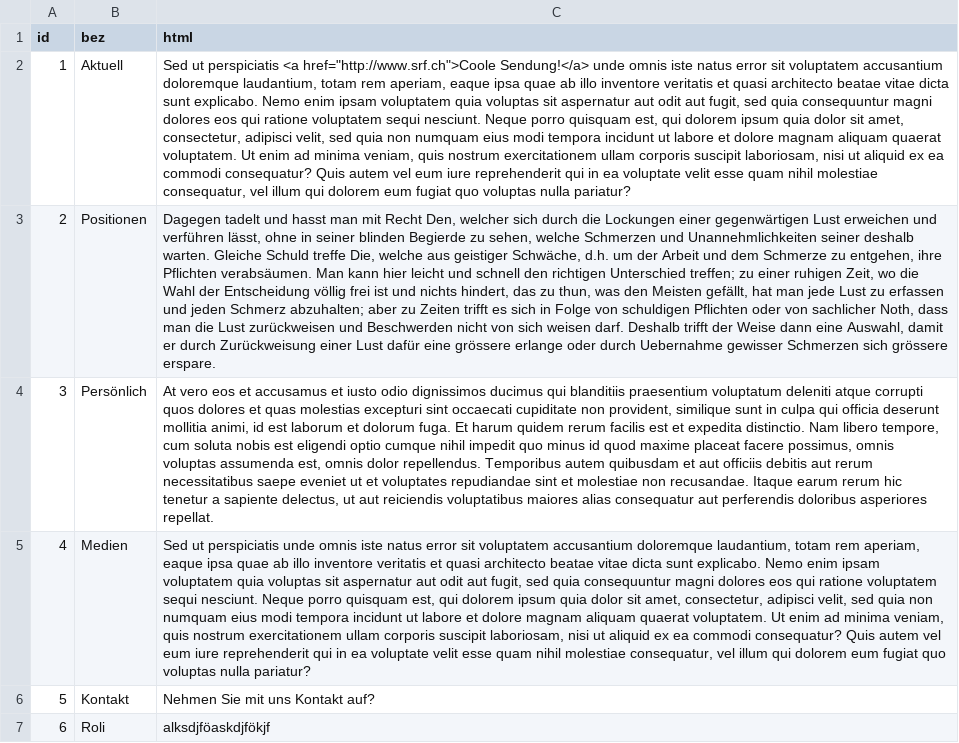
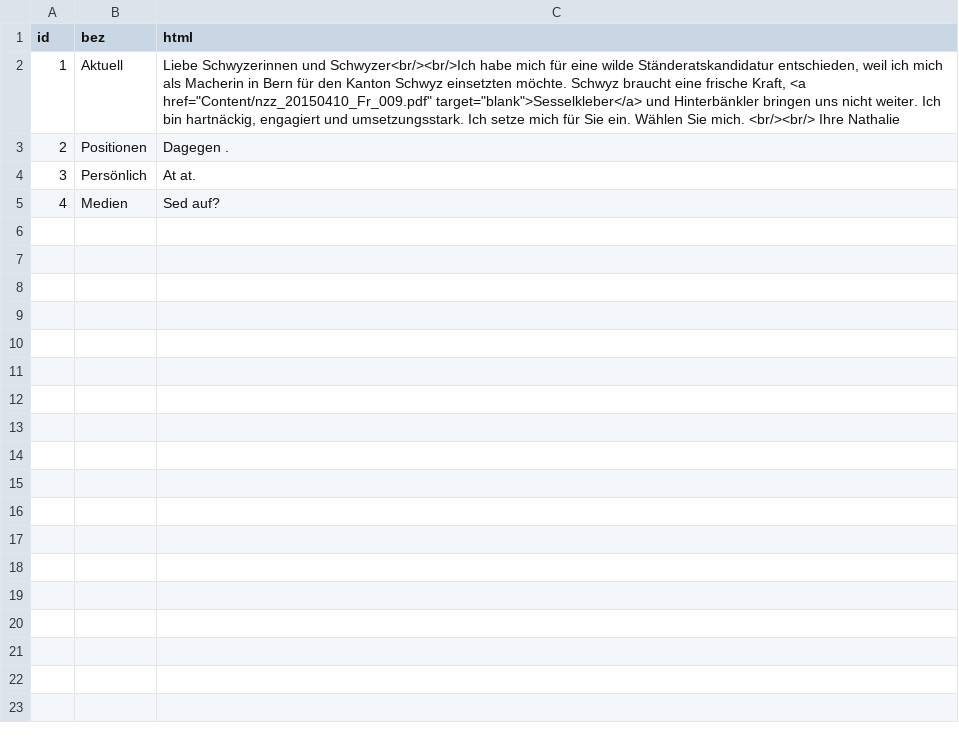
Before and after one commit to uderendi2/NATHALIE, a TSV file: Content/Menu.tsv, drawn as a sheet; the diff names each change by its address in the sheet, - before the commit and + after, or states it on an @@ line.

```diff
--- a/Content/Menu.tsv
+++ b/Content/Menu.tsv
-C2 (html): Sed ut perspiciatis <a href="http://www.srf.ch">Coole Sendung!</a> unde omnis iste natus error sit voluptatem accusantium doloremque laudantium, totam rem aperiam, eaque ipsa quae ab illo inventore veritatis et quasi architecto beatae vitae dicta sunt explicabo. Nemo enim ipsam voluptatem quia voluptas sit aspernatur aut odit aut fugit, sed quia consequuntur magni dolores eos qui ratione voluptatem sequi nesciunt. Neque porro quisquam est, qui dolorem ipsum quia dolor sit amet, consectetur, adipisci velit, sed quia non numquam eius modi tempora incidunt ut labore et dolore magnam aliquam quaerat voluptatem. Ut enim ad minima veniam, quis nostrum exercitationem ullam corporis suscipit laboriosam, nisi ut aliquid ex ea commodi consequatur? Quis autem vel eum iure reprehenderit qui in ea voluptate velit esse quam nihil molestiae consequatur, vel illum qui dolorem eum fugiat quo voluptas nulla pariatur?
+C2 (html): Liebe Schwyzerinnen und Schwyzer<br/><br/>Ich habe mich für eine wilde Ständeratskandidatur entschieden, weil ich mich als Macherin in Bern für den Kanton Schwyz einsetzten möchte. Schwyz braucht eine frische Kraft, <a href="Content/nzz_20150410_Fr_009.pdf" target="blank">Sesselkleber</a> und Hinterbänkler bringen uns nicht weiter. Ich bin hartnäckig, engagiert und umsetzungsstark. Ich setze mich für Sie ein. Wählen Sie mich. <br/><br/> Ihre Nathalie
-C3 (html): Dagegen tadelt und hasst man mit Recht Den, welcher sich durch die Lockungen einer gegenwärtigen Lust erweichen und verführen lässt, ohne in seiner blinden Begierde zu sehen, welche Schmerzen und Unannehmlichkeiten seiner deshalb warten. Gleiche Schuld treffe Die, welche aus geistiger Schwäche, d.h. um der Arbeit und dem Schmerze zu entgehen, ihre Pflichten verabsäumen. Man kann hier leicht und schnell den richtigen Unterschied treffen; zu einer ruhigen Zeit, wo die Wahl der Entscheidung völlig frei ist und nichts hindert, das zu thun, was den Meisten gefällt, hat man jede Lust zu erfassen und jeden Schmerz abzuhalten; aber zu Zeiten trifft es sich in Folge von schuldigen Pflichten oder von sachlicher Noth, dass man die Lust zurückweisen und Beschwerden nicht von sich weisen darf. Deshalb trifft der Weise dann eine Auswahl, damit er durch Zurückweisung einer Lust dafür eine grössere erlange oder durch Uebernahme gewisser Schmerzen sich grössere erspare.
+C3 (html): Dagegen .
-C4 (html): At vero eos et accusamus et iusto odio dignissimos ducimus qui blanditiis praesentium voluptatum deleniti atque corrupti quos dolores et quas molestias excepturi sint occaecati cupiditate non provident, similique sunt in culpa qui officia deserunt mollitia animi, id est laborum et dolorum fuga. Et harum quidem rerum facilis est et expedita distinctio. Nam libero tempore, cum soluta nobis est eligendi optio cumque nihil impedit quo minus id quod maxime placeat facere possimus, omnis voluptas assumenda est, omnis dolor repellendus. Temporibus autem quibusdam et aut officiis debitis aut rerum necessitatibus saepe eveniet ut et voluptates repudiandae sint et molestiae non recusandae. Itaque earum rerum hic tenetur a sapiente delectus, ut aut reiciendis voluptatibus maiores alias consequatur aut perferendis doloribus asperiores repellat.
+C4 (html): At at.
-C5 (html): Sed ut perspiciatis unde omnis iste natus error sit voluptatem accusantium doloremque laudantium, totam rem aperiam, eaque ipsa quae ab illo inventore veritatis et quasi architecto beatae vitae dicta sunt explicabo. Nemo enim ipsam voluptatem quia voluptas sit aspernatur aut odit aut fugit, sed quia consequuntur magni dolores eos qui ratione voluptatem sequi nesciunt. Neque porro quisquam est, qui dolorem ipsum quia dolor sit amet, consectetur, adipisci velit, sed quia non numquam eius modi tempora incidunt ut labore et dolore magnam aliquam quaerat voluptatem. Ut enim ad minima veniam, quis nostrum exercitationem ullam corporis suscipit laboriosam, nisi ut aliquid ex ea commodi consequatur? Quis autem vel eum iure reprehenderit qui in ea voluptate velit esse quam nihil molestiae consequatur, vel illum qui dolorem eum fugiat quo voluptas nulla pariatur?
+C5 (html): Sed auf?
-row 6: 5 | Kontakt | Nehmen Sie mit uns Kontakt auf?
-row 7: 6 | Roli | alksdjföaskdjfökjf
```
Also changed, not shown: 6 other files.
